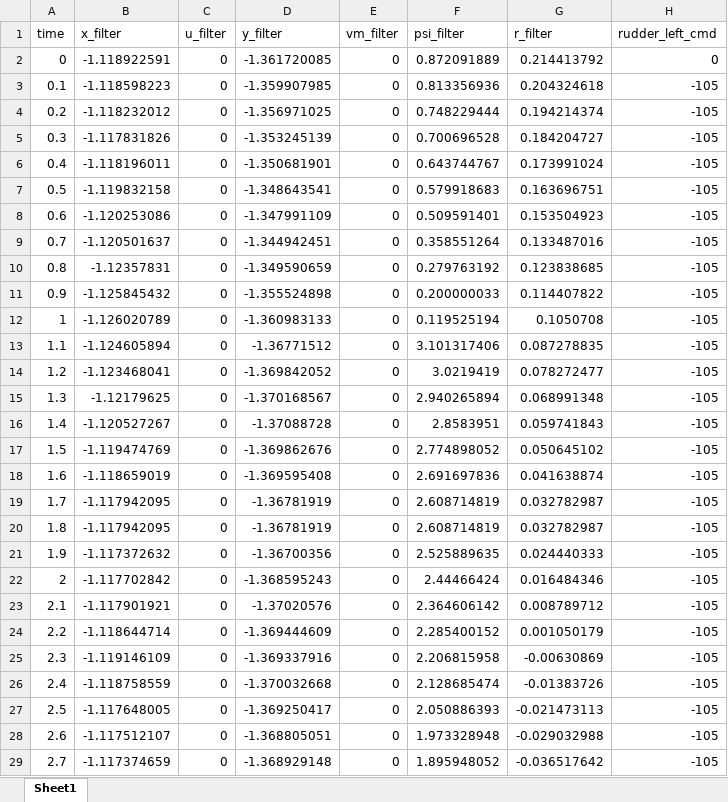
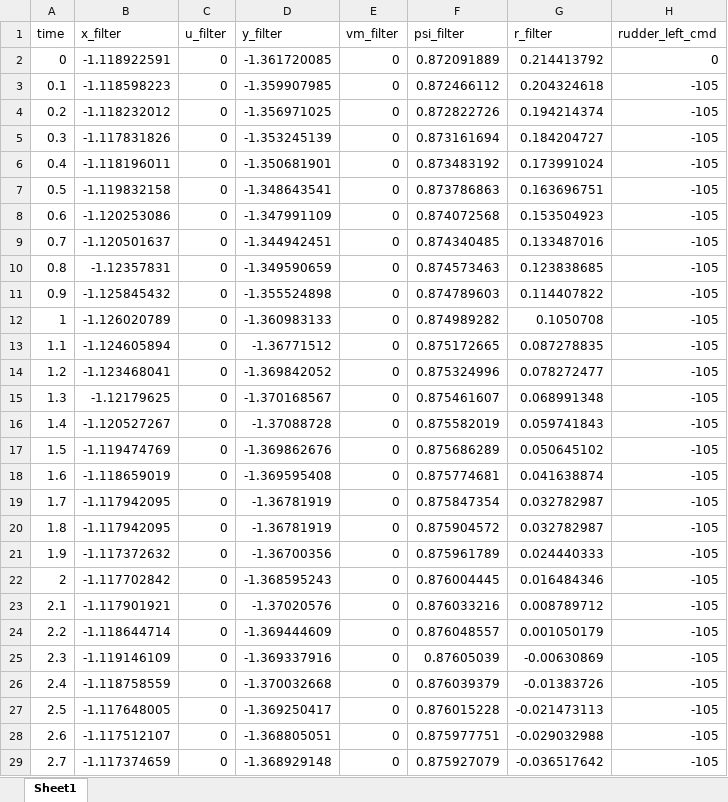
Before and after one commit to fuekiyuta-19/hard_ware, an Excel workbook: general_python/datalist/20221110/TAKAOKI_swaytime_10-Nov-2022_11_04_31.xlsx, sheet Sheet1, drawn as a sheet; only a part is shown; values as stored, in another font and other column widths than the file's, no borders; the diff covers the shown part only; the diff names each change by its address in the sheet, - before the commit and + after, or states it on an @@ line.

```diff
--- a/general_python/datalist/20221110/TAKAOKI_swaytime_10-Nov-2022_11_04_31.xlsx (sheet Sheet1)
+++ b/general_python/datalist/20221110/TAKAOKI_swaytime_10-Nov-2022_11_04_31.xlsx (sheet Sheet1)
-F3 (psi_filter): 0.813356936
+F3 (psi_filter): 0.872466112
-F4 (psi_filter): 0.748229444
+F4 (psi_filter): 0.872822726
-F5 (psi_filter): 0.700696528
+F5 (psi_filter): 0.873161694
-F6 (psi_filter): 0.643744767
+F6 (psi_filter): 0.873483192
-F7 (psi_filter): 0.579918683
+F7 (psi_filter): 0.873786863
-F8 (psi_filter): 0.509591401
+F8 (psi_filter): 0.874072568
-F9 (psi_filter): 0.358551264
+F9 (psi_filter): 0.874340485
-F10 (psi_filter): 0.279763192
+F10 (psi_filter): 0.874573463
-F11 (psi_filter): 0.200000033
+F11 (psi_filter): 0.874789603
-F12 (psi_filter): 0.119525194
+F12 (psi_filter): 0.874989282
-F13 (psi_filter): 3.101317406
+F13 (psi_filter): 0.875172665
-F14 (psi_filter): 3.0219419
+F14 (psi_filter): 0.875324996
-F15 (psi_filter): 2.940265894
+F15 (psi_filter): 0.875461607
-F16 (psi_filter): 2.8583951
+F16 (psi_filter): 0.875582019
-F17 (psi_filter): 2.774898052
+F17 (psi_filter): 0.875686289
-F18 (psi_filter): 2.691697836
+F18 (psi_filter): 0.875774681
-F19 (psi_filter): 2.608714819
+F19 (psi_filter): 0.875847354
-F20 (psi_filter): 2.608714819
+F20 (psi_filter): 0.875904572
-F21 (psi_filter): 2.525889635
+F21 (psi_filter): 0.875961789
-F22 (psi_filter): 2.44466424
+F22 (psi_filter): 0.876004445
-F23 (psi_filter): 2.364606142
+F23 (psi_filter): 0.876033216
-F24 (psi_filter): 2.285400152
+F24 (psi_filter): 0.876048557
-F25 (psi_filter): 2.206815958
+F25 (psi_filter): 0.87605039
-F26 (psi_filter): 2.128685474
+F26 (psi_filter): 0.876039379
-F27 (psi_filter): 2.050886393
+F27 (psi_filter): 0.876015228
-F28 (psi_filter): 1.973328948
+F28 (psi_filter): 0.875977751
-F29 (psi_filter): 1.895948052
+F29 (psi_filter): 0.875927079
```
Also changed, not shown: 537 edited cells elsewhere in this sheet, general_python/datalist/20221110/TAKAOKI_swaytime_10-Nov-2022_10_44_52.xlsx, general_python/datalist/20221110/TAKAOKI_swaytime_10-Nov-2022_10_46_39.xlsx, 39 other files.
